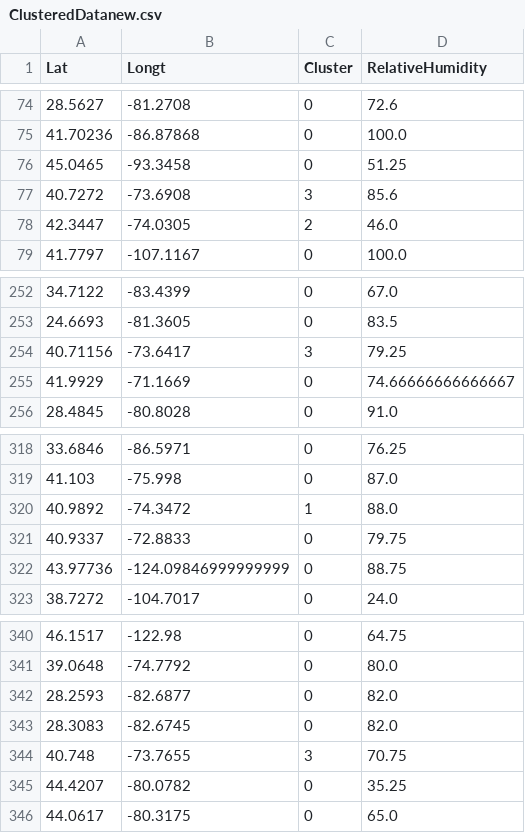
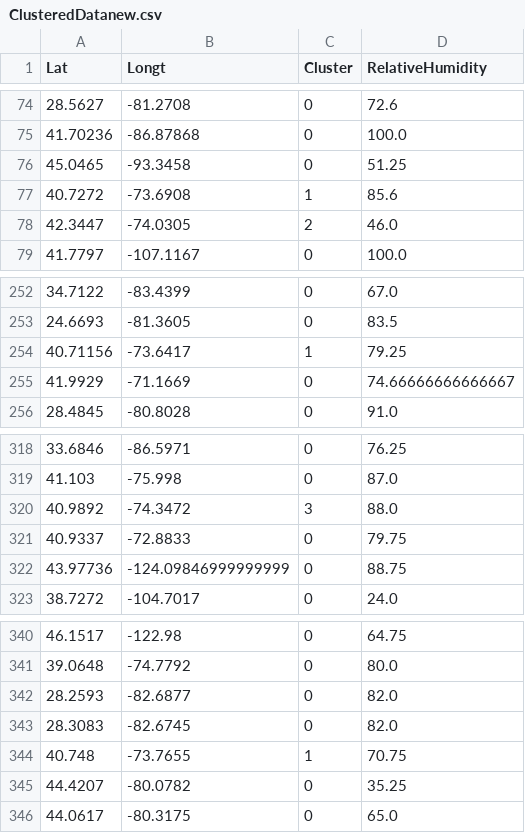
Before and after one commit to Vishal-K-Singh/darkSun, a CSV file: ClusteredDatanew.csv, drawn as a sheet; only a part is shown, gaps mark what is left out.

```diff
--- a/ClusteredDatanew.csv
+++ b/ClusteredDatanew.csv
@@ -76,3 +76,3 @@ Lat,Longt,Cluster,RelativeHumidity
 45.0465,-93.3458,0,51.25
-40.7272,-73.6908,3,85.6
+40.7272,-73.6908,1,85.6
 42.3447,-74.0305,2,46.0
@@ -253,3 +253,3 @@ Lat,Longt,Cluster,RelativeHumidity
 24.6693,-81.3605,0,83.5
-40.71156,-73.6417,3,79.25
+40.71156,-73.6417,1,79.25
 41.9929,-71.1669,0,74.66666666666667
@@ -319,3 +319,3 @@ Lat,Longt,Cluster,RelativeHumidity
 41.103,-75.998,0,87.0
-40.9892,-74.3472,1,88.0
+40.9892,-74.3472,3,88.0
 40.9337,-72.8833,0,79.75
@@ -343,3 +343,3 @@ Lat,Longt,Cluster,RelativeHumidity
 28.3083,-82.6745,0,82.0
-40.748,-73.7655,3,70.75
+40.748,-73.7655,1,70.75
 44.4207,-80.0782,0,35.25
```
Also changed, not shown: 2 other files.
